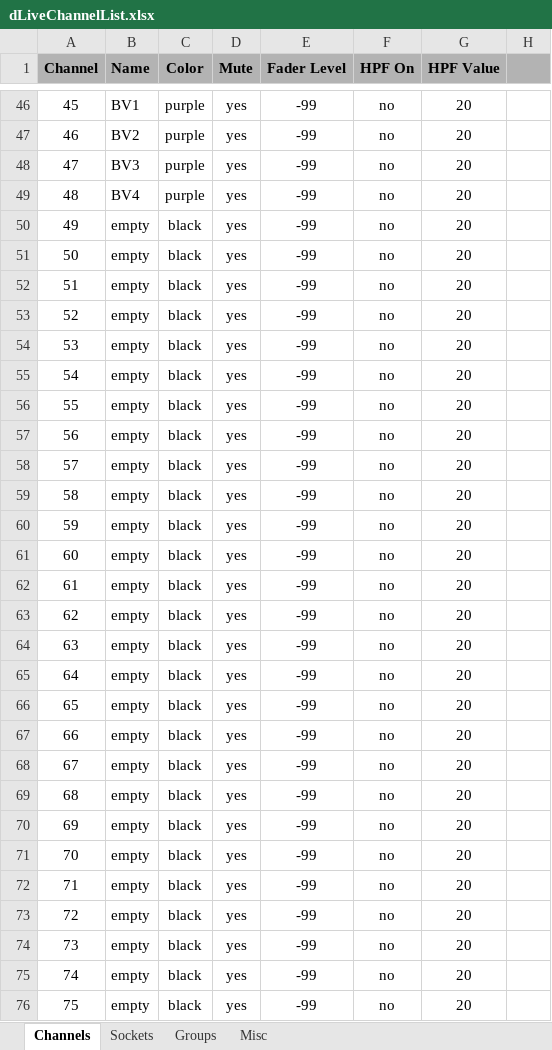
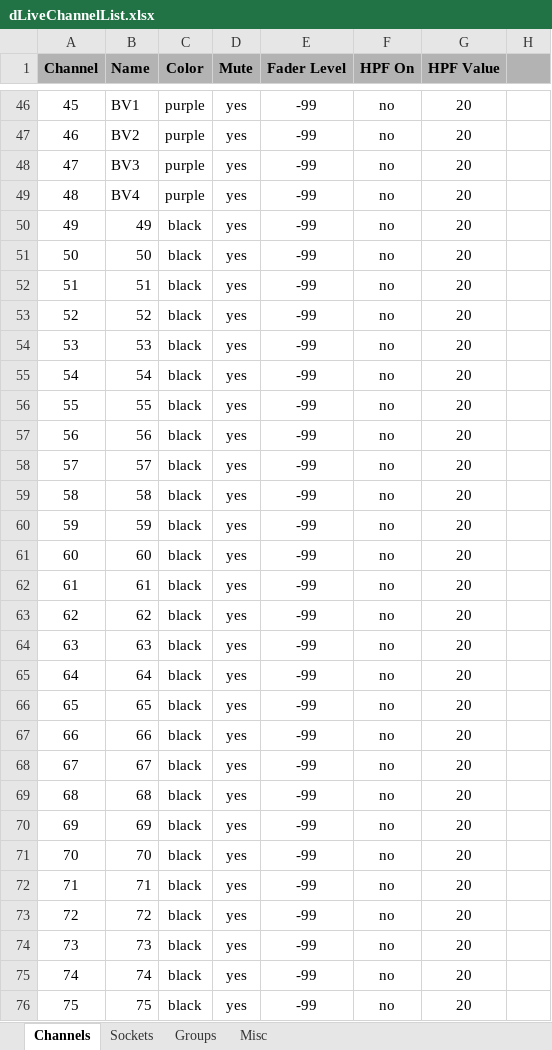
Before and after one commit to togrupe/dlive-midi-tools, an Excel workbook: dLiveChannelList.xlsx, sheet Channels, drawn as a sheet; only a part is shown, gaps mark what is left out; values as stored, in another font and other column widths than the file's, no borders; conditional formats not drawn; the diff covers the shown part only; the diff names each change by its address in the sheet, - before the commit and + after, or states it on an @@ line.

```diff
--- a/dLiveChannelList.xlsx (sheet Channels)
+++ b/dLiveChannelList.xlsx (sheet Channels)
-B50 (Name): empty
+B50 (Name): 49
-B51 (Name): empty
+B51 (Name): 50
-B52 (Name): empty
+B52 (Name): 51
-B53 (Name): empty
+B53 (Name): 52
-B54 (Name): empty
+B54 (Name): 53
-B55 (Name): empty
+B55 (Name): 54
-B56 (Name): empty
+B56 (Name): 55
-B57 (Name): empty
+B57 (Name): 56
-B58 (Name): empty
+B58 (Name): 57
-B59 (Name): empty
+B59 (Name): 58
-B60 (Name): empty
+B60 (Name): 59
-B61 (Name): empty
+B61 (Name): 60
-B62 (Name): empty
+B62 (Name): 61
-B63 (Name): empty
+B63 (Name): 62
-B64 (Name): empty
+B64 (Name): 63
-B65 (Name): empty
+B65 (Name): 64
-B66 (Name): empty
+B66 (Name): 65
-B67 (Name): empty
+B67 (Name): 66
-B68 (Name): empty
+B68 (Name): 67
-B69 (Name): empty
+B69 (Name): 68
-B70 (Name): empty
+B70 (Name): 69
-B71 (Name): empty
+B71 (Name): 70
-B72 (Name): empty
+B72 (Name): 71
-B73 (Name): empty
+B73 (Name): 72
-B74 (Name): empty
+B74 (Name): 73
-B75 (Name): empty
+B75 (Name): 74
-B76 (Name): empty
+B76 (Name): 75
```
Also changed, not shown: 53 edited cells elsewhere in this sheet, testing/dLiveChannelListTesting.xlsx, 5 other files.
